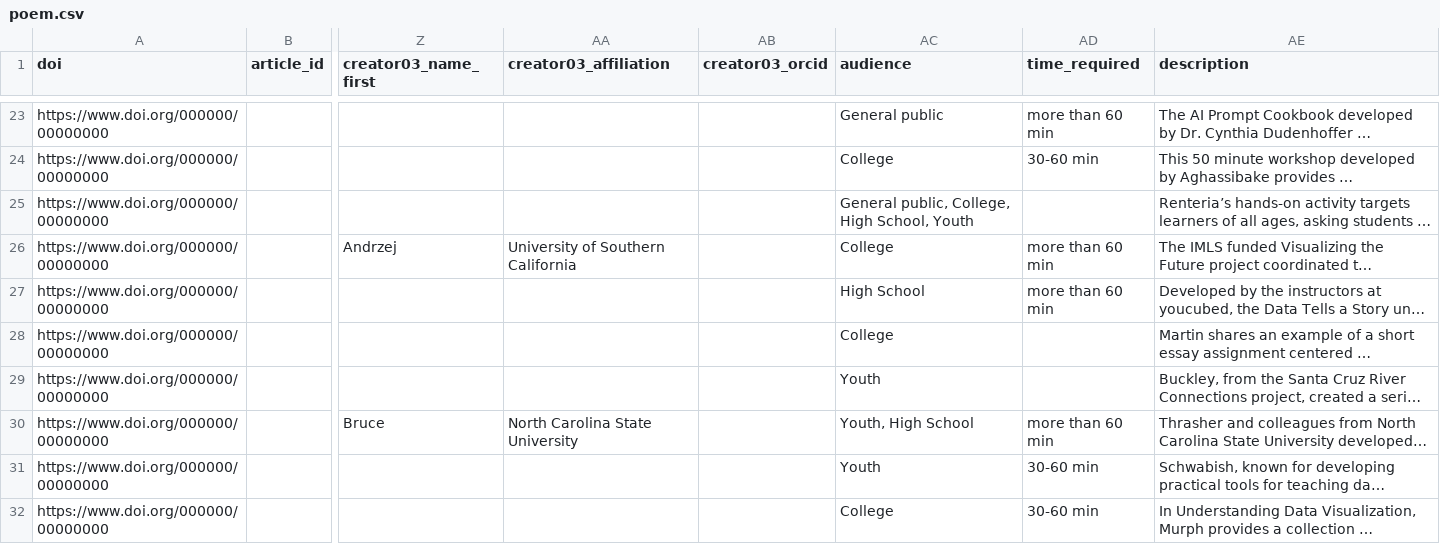
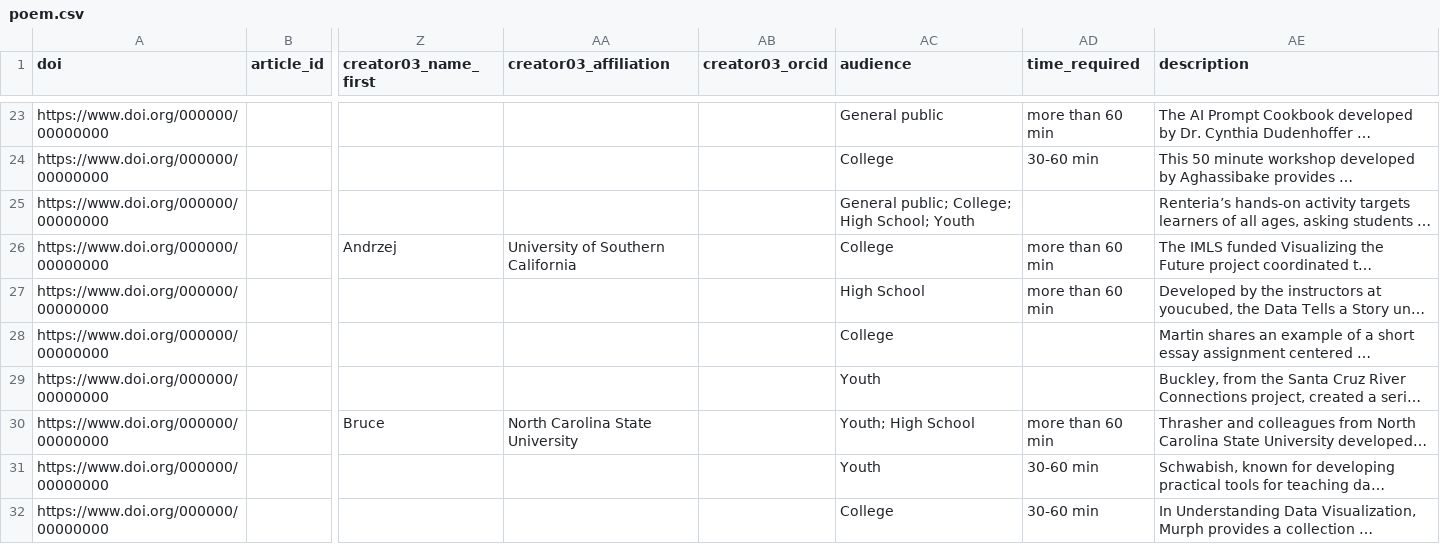
Before and after one commit to cmu-lib/poem-cb, a CSV file: _data/poem.csv, drawn as a sheet; only a part is shown, gaps mark what is left out; long unchanged cells end in …; the diff names each change by its address in the sheet, - before the commit and + after, or states it on an @@ line.

Commit message:
breakout multiple tags on semicolon. i think these should follow same pattern as keywords using semicolons so changed that in the poem.csv as well. more common to have a comma in a term perhaps than a semic

```diff
--- a/_data/poem.csv
+++ b/_data/poem.csv
-AC25 (audience): General public, College, High School, Youth
+AC25 (audience): General public; College; High School; Youth
-AC30 (audience): Youth, High School
+AC30 (audience): Youth; High School
```
Also changed, not shown: 1 other file.
